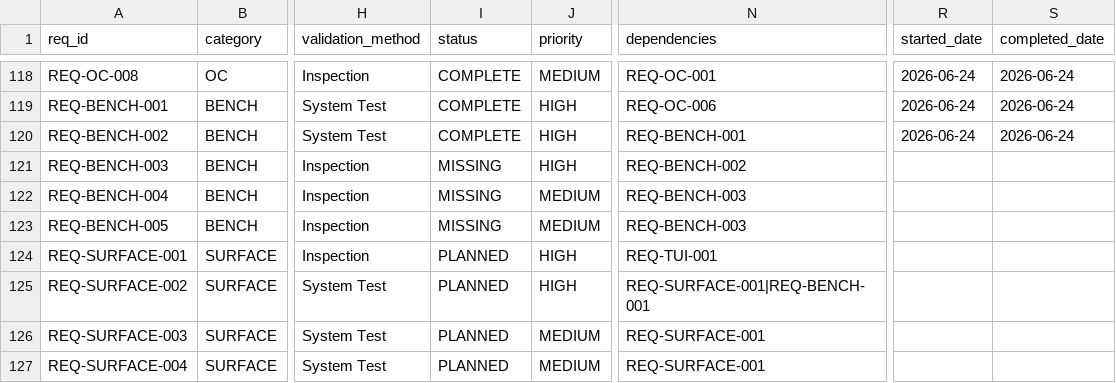
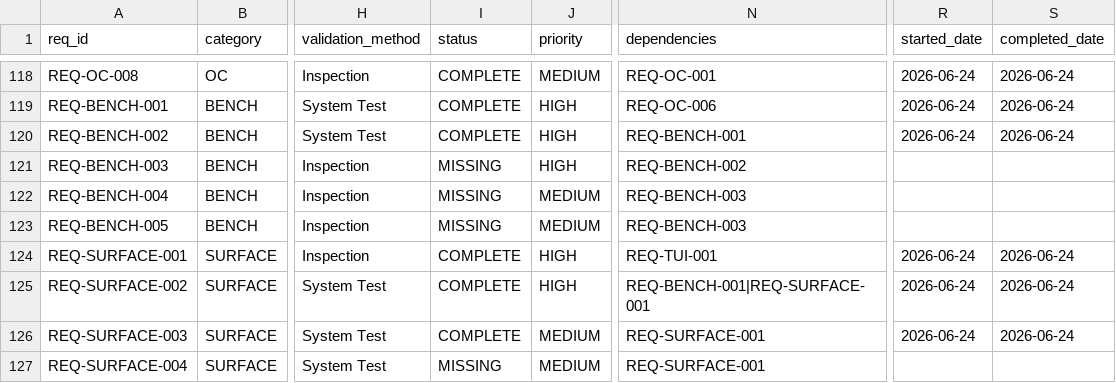
Before and after one commit to rtmx-ai/aegis-cli, a CSV file: .rtmx/database.csv, drawn as a sheet; only a part is shown, gaps mark what is left out; the diff names each change by its address in the sheet, - before the commit and + after, or states it on an @@ line.

```diff
--- a/.rtmx/database.csv
+++ b/.rtmx/database.csv
-I124:I126 (status): PLANNED
+I124:I126 (status): COMPLETE
-R124:R126 (started_date): (empty)
+R124:R126 (started_date): 2026-06-24
-S124:S126 (completed_date): (empty)
+S124:S126 (completed_date): 2026-06-24
-N125 (dependencies): REQ-SURFACE-001|REQ-BENCH-001
+N125 (dependencies): REQ-BENCH-001|REQ-SURFACE-001
-I127 (status): PLANNED
+I127 (status): MISSING
```
Also changed, not shown: 14 other files.
